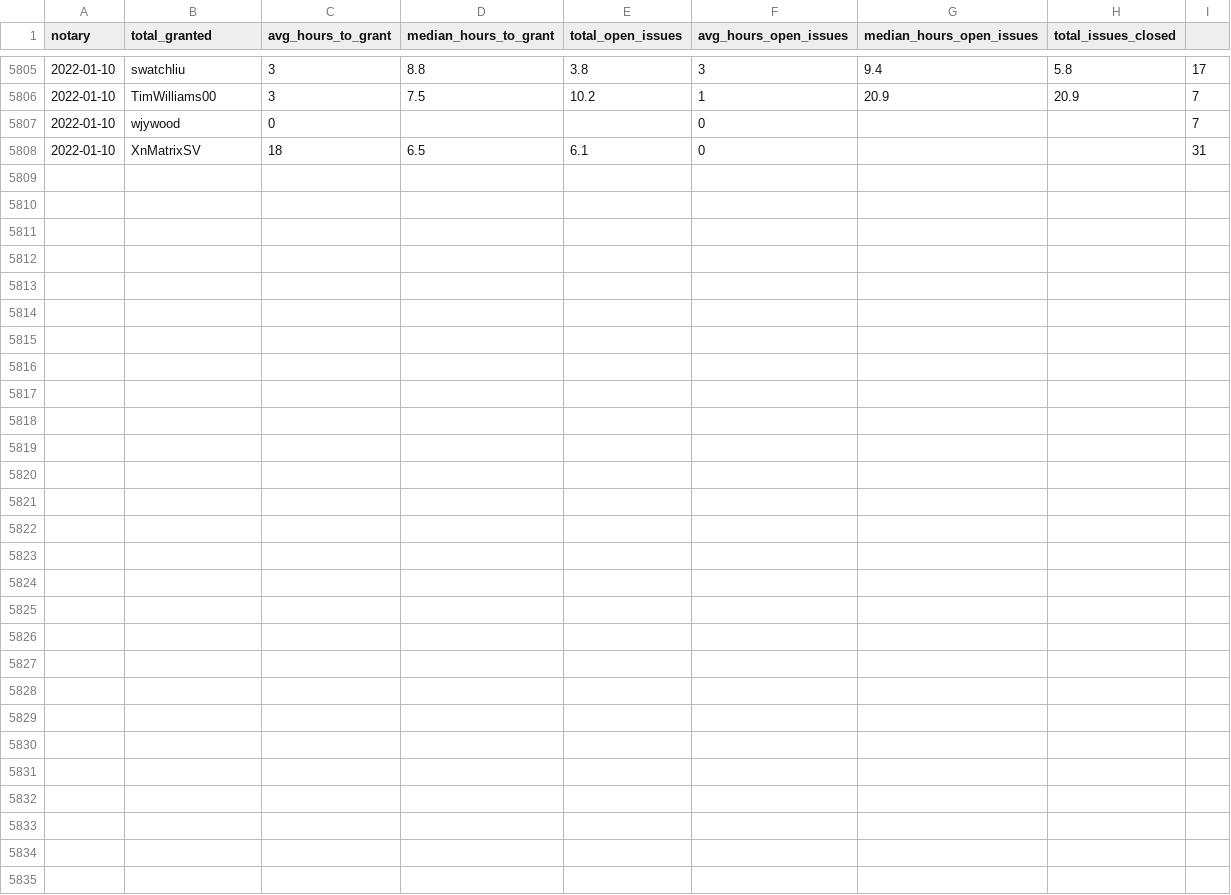
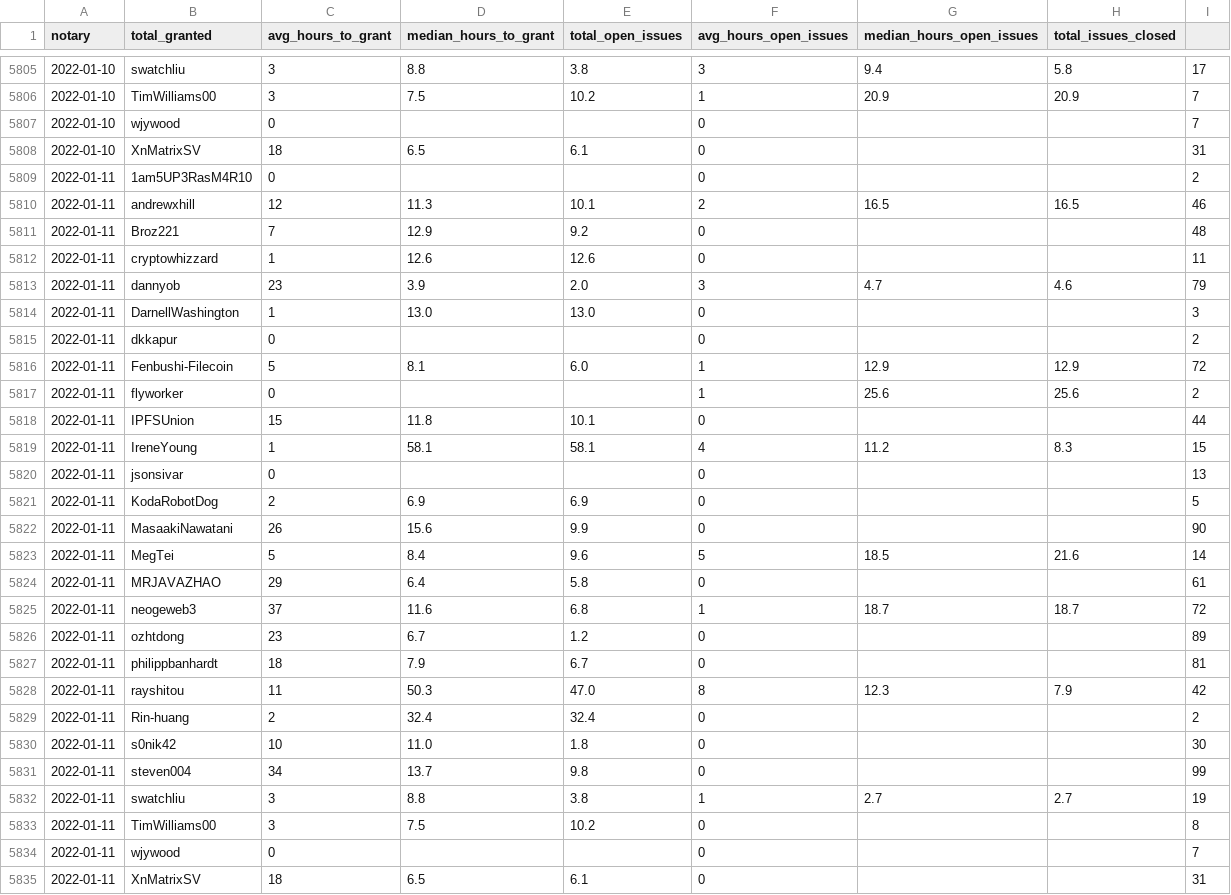
Before and after one commit to textileio/filplus-notary-stats, a CSV file: history.csv, drawn as a sheet; only a part is shown, gaps mark what is left out.

```diff
--- a/history.csv
+++ b/history.csv
@@ -5808 +5808,28 @@ notary, total_granted, avg_hours_to_grant, median_hours_to_grant, total_open_iss
 2022-01-10,XnMatrixSV,18,6.5,6.1,0,,,31
+2022-01-11,1am5UP3RasM4R10,0,,,0,,,2
+2022-01-11,andrewxhill,12,11.3,10.1,2,16.5,16.5,46
+2022-01-11,Broz221,7,12.9,9.2,0,,,48
+2022-01-11,cryptowhizzard,1,12.6,12.6,0,,,11
+2022-01-11,dannyob,23,3.9,2.0,3,4.7,4.6,79
+2022-01-11,DarnellWashington,1,13.0,13.0,0,,,3
+2022-01-11,dkkapur,0,,,0,,,2
+2022-01-11,Fenbushi-Filecoin,5,8.1,6.0,1,12.9,12.9,72
+2022-01-11,flyworker,0,,,1,25.6,25.6,2
+2022-01-11,IPFSUnion,15,11.8,10.1,0,,,44
+2022-01-11,IreneYoung,1,58.1,58.1,4,11.2,8.3,15
+2022-01-11,jsonsivar,0,,,0,,,13
+2022-01-11,KodaRobotDog,2,6.9,6.9,0,,,5
+2022-01-11,MasaakiNawatani,26,15.6,9.9,0,,,90
+2022-01-11,MegTei,5,8.4,9.6,5,18.5,21.6,14
+2022-01-11,MRJAVAZHAO,29,6.4,5.8,0,,,61
+2022-01-11,neogeweb3,37,11.6,6.8,1,18.7,18.7,72
+2022-01-11,ozhtdong,23,6.7,1.2,0,,,89
+2022-01-11,philippbanhardt,18,7.9,6.7,0,,,81
+2022-01-11,rayshitou,11,50.3,47.0,8,12.3,7.9,42
+2022-01-11,Rin-huang,2,32.4,32.4,0,,,2
+2022-01-11,s0nik42,10,11.0,1.8,0,,,30
+2022-01-11,steven004,34,13.7,9.8,0,,,99
+2022-01-11,swatchliu,3,8.8,3.8,1,2.7,2.7,19
+2022-01-11,TimWilliams00,3,7.5,10.2,0,,,8
+2022-01-11,wjywood,0,,,0,,,7
+2022-01-11,XnMatrixSV,18,6.5,6.1,0,,,31
```
Also changed, not shown: 1 other file.
